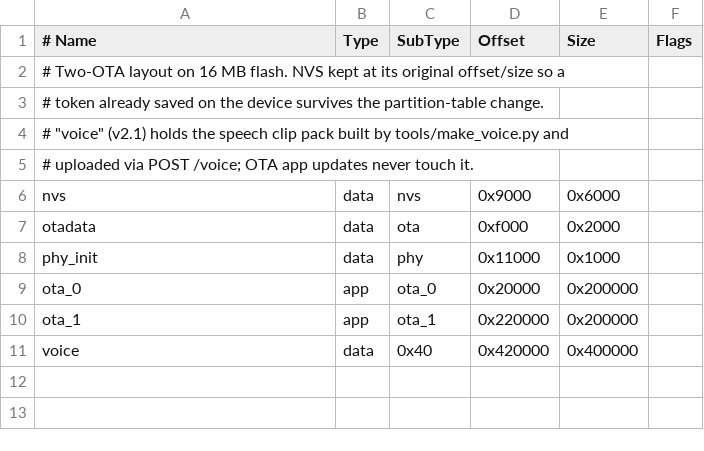
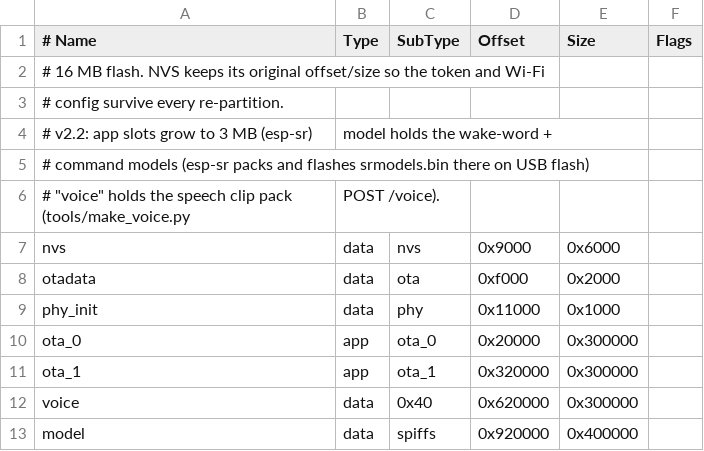
Before and after one commit to delacerda-mrd/Claude-Monitor-AiPi-Lite, a CSV file: partitions.csv, drawn as a sheet.

```diff
--- a/partitions.csv
+++ b/partitions.csv
@@ -1,6 +1,7 @@
 # Name,     Type, SubType, Offset,   Size,     Flags
-# Two-OTA layout on 16 MB flash. NVS kept at its original offset/size so a
-# token already saved on the device survives the partition-table change.
-# "voice" (v2.1) holds the speech clip pack built by tools/make_voice.py and
-# uploaded via POST /voice; OTA app updates never touch it.
+# 16 MB flash. NVS keeps its original offset/size so the token and Wi-Fi
+# config survive every re-partition.
+#  v2.2: app slots grow to 3 MB (esp-sr), "model" holds the wake-word +
+#  command models (esp-sr packs and flashes srmodels.bin there on USB flash),
+#  "voice" holds the speech clip pack (tools/make_voice.py, POST /voice).
 nvs,        data, nvs,     0x9000,   0x6000,
@@ -8,4 +9,5 @@ otadata,    data, ota,     0xf000,   0x2000,
 phy_init,   data, phy,     0x11000,  0x1000,
-ota_0,      app,  ota_0,   0x20000,  0x200000,
-ota_1,      app,  ota_1,   0x220000, 0x200000,
-voice,      data, 0x40,    0x420000, 0x400000,
+ota_0,      app,  ota_0,   0x20000,  0x300000,
+ota_1,      app,  ota_1,   0x320000, 0x300000,
+voice,      data, 0x40,    0x620000, 0x300000,
+model,      data, spiffs,  0x920000, 0x400000,
```
Also changed, not shown: 25 other files.
